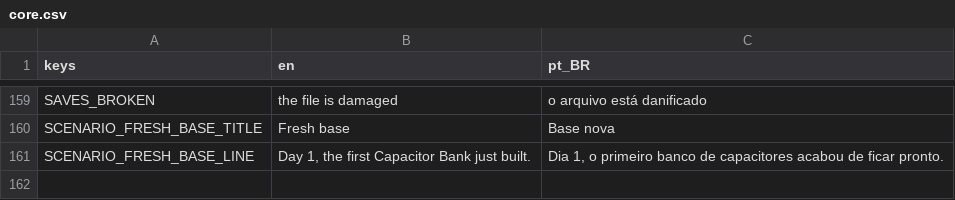
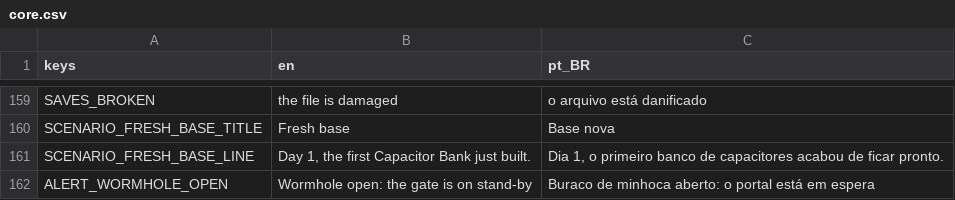
Before and after one commit to lmarcarini/StarPortal, a CSV file: localization/core.csv, drawn as a sheet; only a part is shown, gaps mark what is left out.

```diff
--- a/localization/core.csv
+++ b/localization/core.csv
@@ -161 +161,2 @@ SCENARIO_FRESH_BASE_TITLE,Fresh base,Base nova
 SCENARIO_FRESH_BASE_LINE,"Day 1, the first Capacitor Bank just built.","Dia 1, o primeiro banco de capacitores acabou de ficar pronto."
+ALERT_WORMHOLE_OPEN,Wormhole open: the gate is on stand-by,Buraco de minhoca aberto: o portal está em espera
```
Also changed, not shown: localization/gate.csv, 28 other files.
